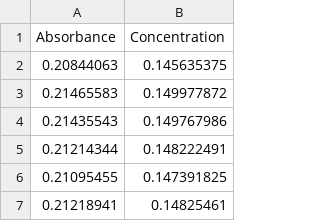
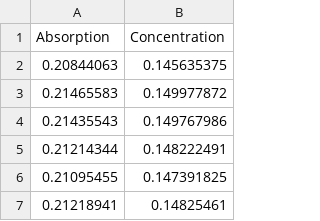
Before and after one commit to dlmobs/FunLab, a CSV file: inlet_stock.csv, drawn as a sheet; only a part is shown.

Commit message:
Update inlet_stock.csv

```diff
--- a/inlet_stock.csv
+++ b/inlet_stock.csv
@@ -1,2 +1,2 @@
-Absorbance,Concentration
+Absorption,Concentration
 0.20844063,0.145635375
```
